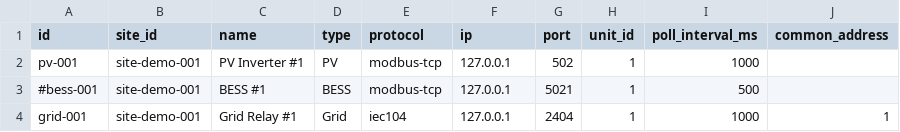
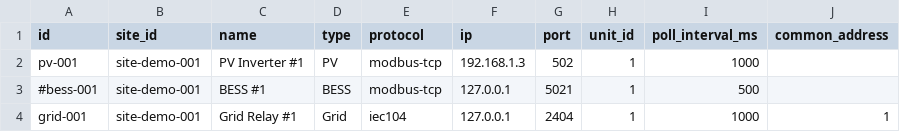
Before and after one commit to zgjsxx/OpenEMS, a CSV file: config/tables/device.csv, drawn as a sheet.

```diff
--- a/config/tables/device.csv
+++ b/config/tables/device.csv
@@ -1,3 +1,3 @@
 id,site_id,name,type,protocol,ip,port,unit_id,poll_interval_ms,common_address
-pv-001,site-demo-001,PV Inverter #1,PV,modbus-tcp,127.0.0.1,502,1,1000,
+pv-001,site-demo-001,PV Inverter #1,PV,modbus-tcp,192.168.1.3,502,1,1000,
 #bess-001,site-demo-001,BESS #1,BESS,modbus-tcp,127.0.0.1,5021,1,500,
```
Also changed, not shown: 40 other files.
